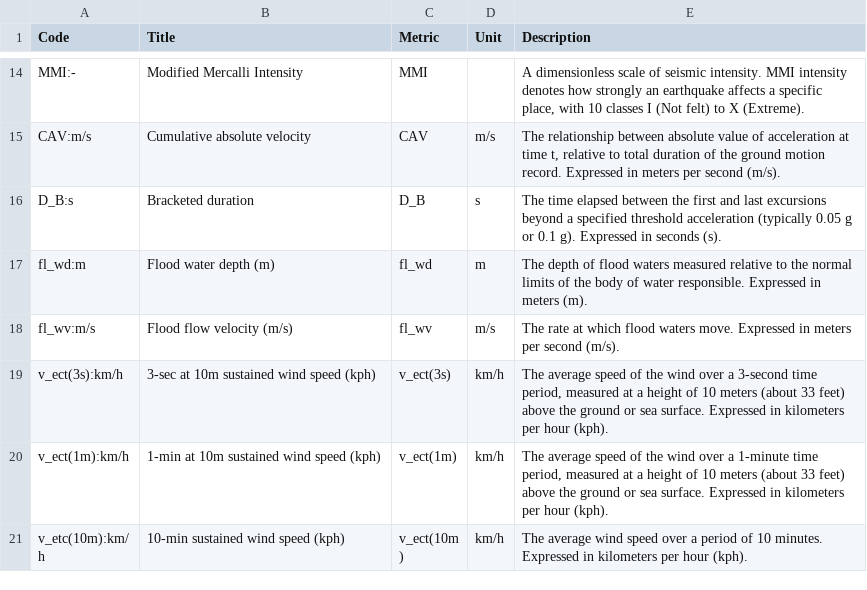
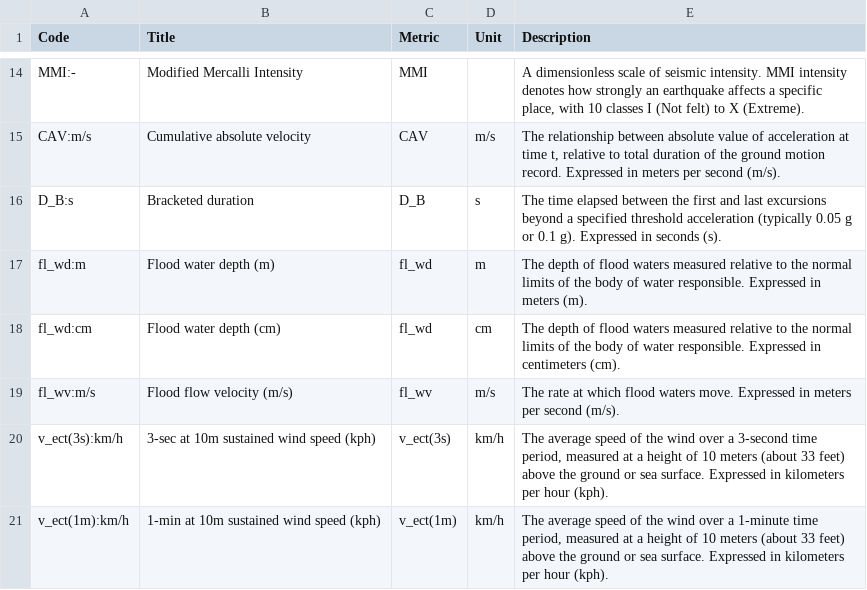
Before and after one commit to GFDRR/rdl-standard, a CSV file: schema/codelists/open/IMT.csv, drawn as a sheet; only a part is shown, gaps mark what is left out; the shorter side is filled out with more unchanged rows.

Commit message:
Update IMT.csv with flood depth cm
Adding cm unit to IMT.csv for flood depth

```diff
--- a/schema/codelists/open/IMT.csv
+++ b/schema/codelists/open/IMT.csv
@@ -17,2 +17,3 @@ D_B:s,Bracketed duration,D_B,s,The time elapsed between the first and last excur
 fl_wd:m,Flood water depth (m),fl_wd,m,The depth of flood waters measured relative to the normal limits of the body of water responsible. Expressed in meters (m).
+fl_wd:cm,Flood water depth (cm),fl_wd,cm,The depth of flood waters measured relative to the normal limits of the body of water responsible. Expressed in centimeters (cm).
 fl_wv:m/s,Flood flow velocity (m/s),fl_wv,m/s,The rate at which flood waters move. Expressed in meters per second (m/s).
```
